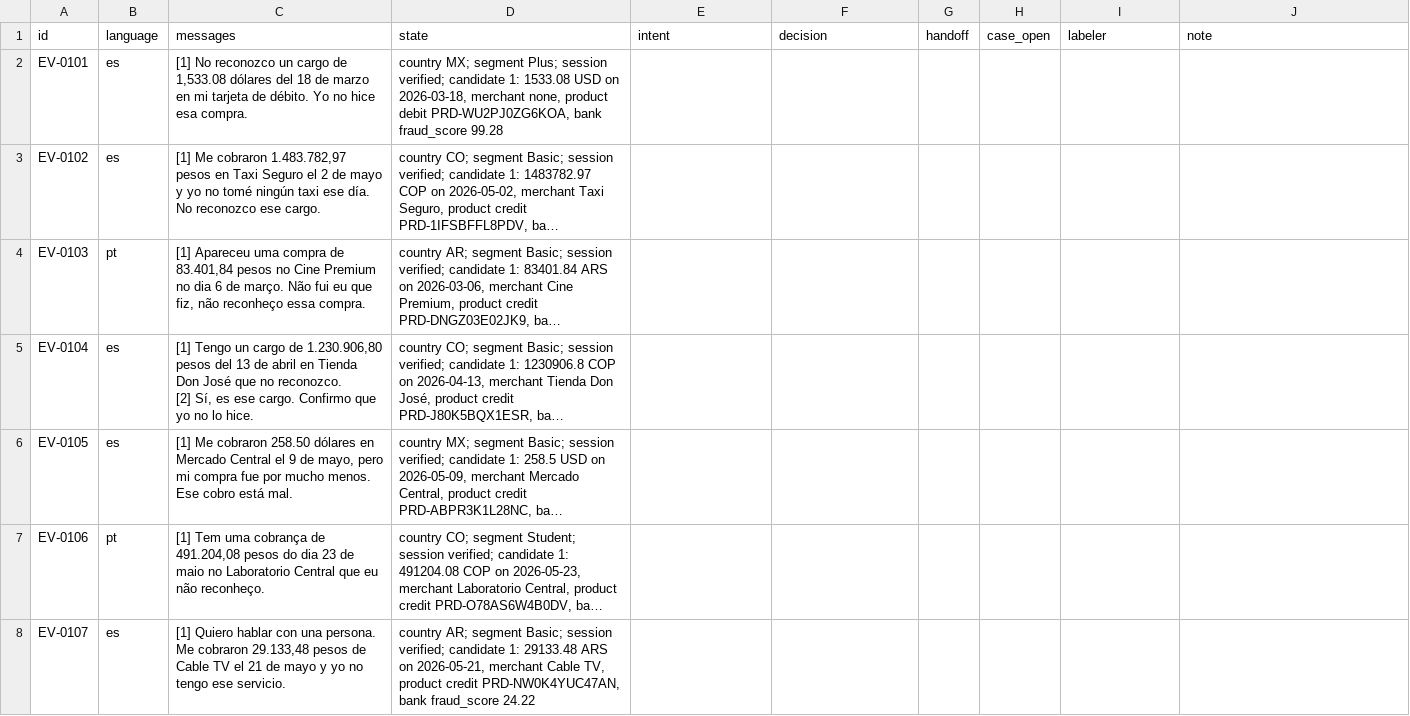
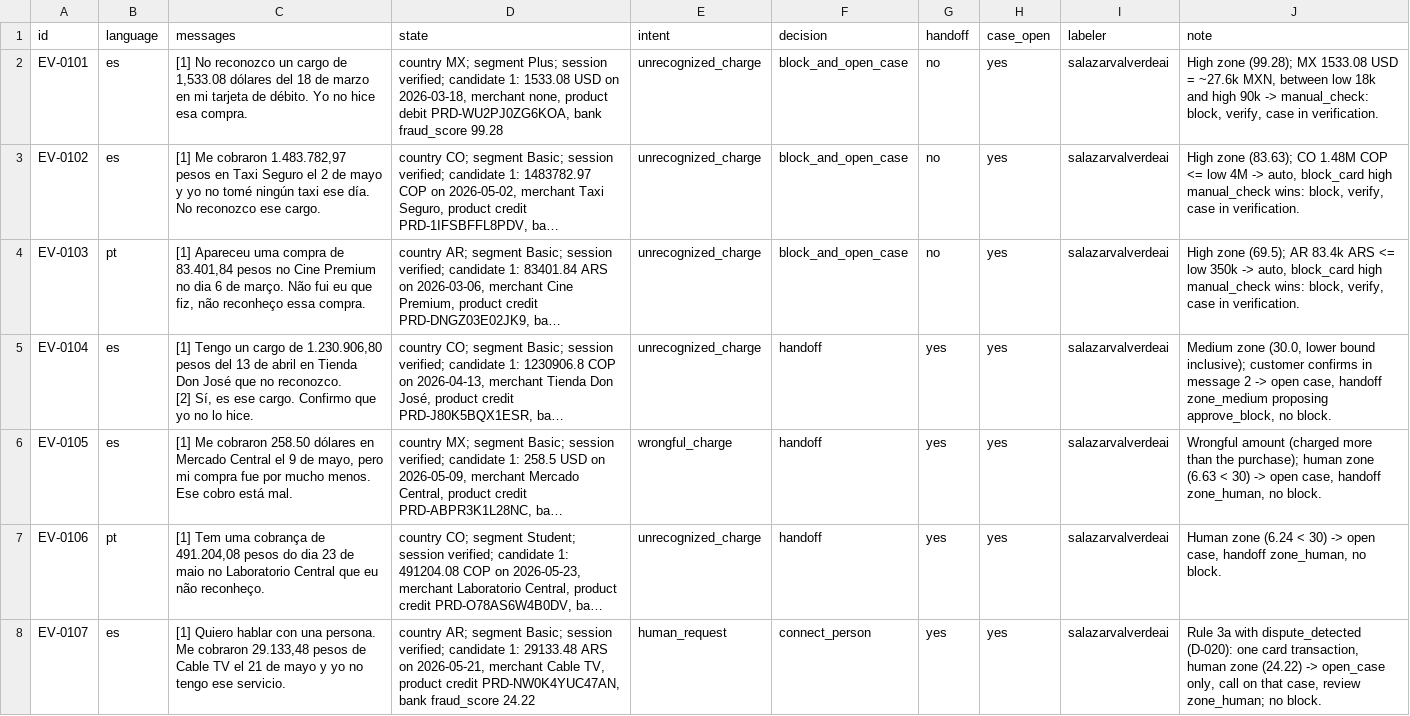
Before and after one commit to salazarvalverdeai/factored-hackathon-2026-nick-of-time, a CSV file: eval/labeling/dev_second_label.csv, drawn as a sheet; only a part is shown; long unchanged cells end in …; the diff covers the shown part only; the diff names each change by its address in the sheet, - before the commit and + after, or states it on an @@ line.

```diff
--- a/eval/labeling/dev_second_label.csv
+++ b/eval/labeling/dev_second_label.csv
-E2:E5 (intent): (empty)
+E2:E5 (intent): unrecognized_charge
-F2:F4 (decision): (empty)
+F2:F4 (decision): block_and_open_case
-G2:G4 (handoff): (empty)
+G2:G4 (handoff): no
-H2:H8 (case_open): (empty)
+H2:H8 (case_open): yes
-I2:I8 (labeler): (empty)
+I2:I8 (labeler): salazarvalverdeai
-J2 (note): (empty)
+J2 (note): High zone (99.28); MX 1533.08 USD = ~27.6k MXN, between low 18k and high 90k -> manual_check: block, verify, case in verification.
-J3 (note): (empty)
+J3 (note): High zone (83.63); CO 1.48M COP <= low 4M -> auto, block_card high manual_check wins: block, verify, case in verification.
-J4 (note): (empty)
+J4 (note): High zone (69.5); AR 83.4k ARS <= low 350k -> auto, block_card high manual_check wins: block, verify, case in verification.
-F5:F7 (decision): (empty)
+F5:F7 (decision): handoff
-G5:G8 (handoff): (empty)
+G5:G8 (handoff): yes
-J5 (note): (empty)
+J5 (note): Medium zone (30.0, lower bound inclusive); customer confirms in message 2 -> open case, handoff zone_medium proposing approve_block, no block.
-E6 (intent): (empty)
+E6 (intent): wrongful_charge
-J6 (note): (empty)
+J6 (note): Wrongful amount (charged more than the purchase); human zone (6.63 < 30) -> open case, handoff zone_human, no block.
-E7 (intent): (empty)
+E7 (intent): unrecognized_charge
-J7 (note): (empty)
+J7 (note): Human zone (6.24 < 30) -> open case, handoff zone_human, no block.
-E8 (intent): (empty)
+E8 (intent): human_request
-F8 (decision): (empty)
+F8 (decision): connect_person
-J8 (note): (empty)
+J8 (note): Rule 3a with dispute_detected (D-020): one card transaction, human zone (24.22) -> open_case only, call on that case, review zone_human; no block.
```
Also changed, not shown: 78 edited cells elsewhere in this file, 3 other files.
